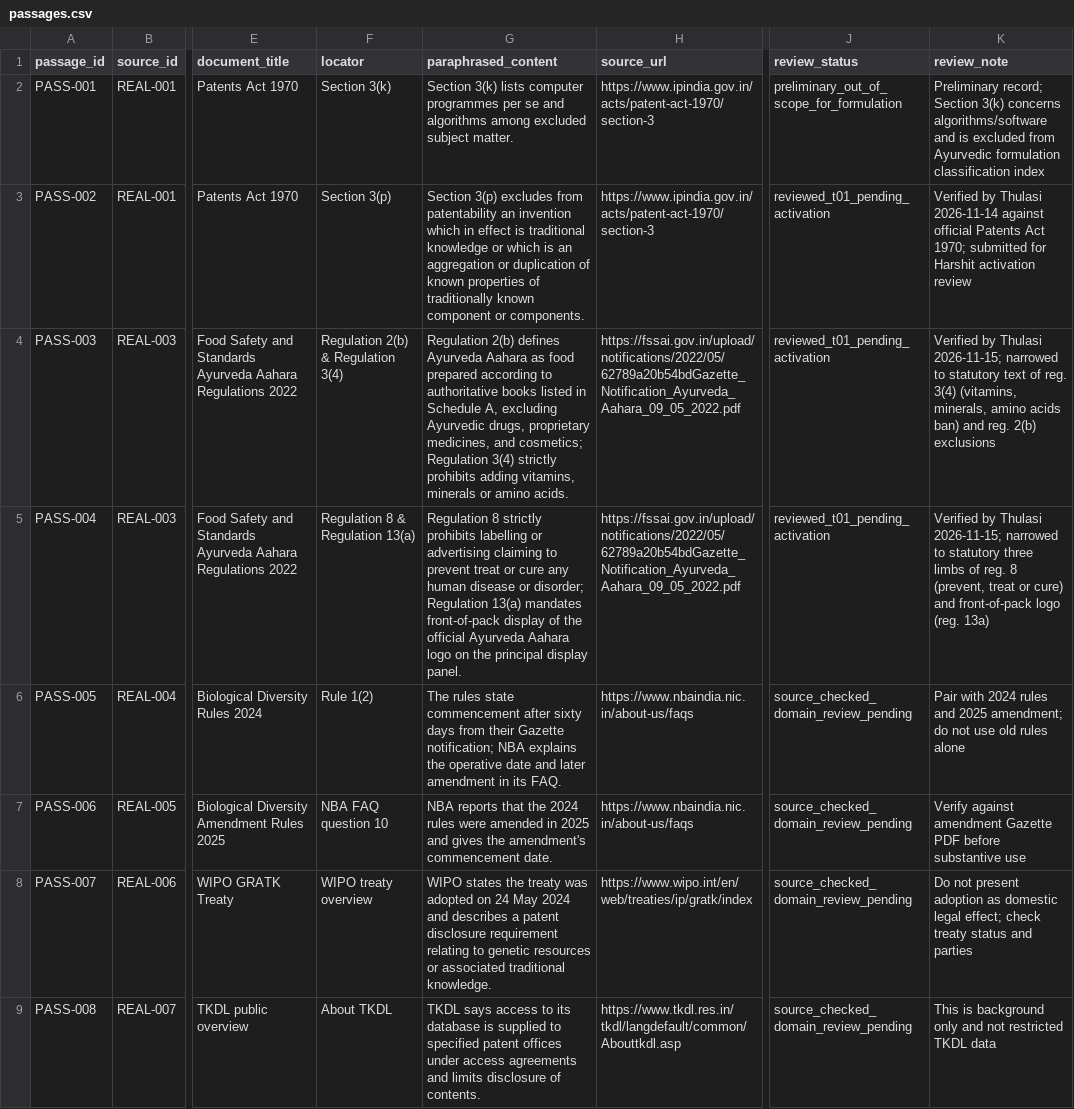
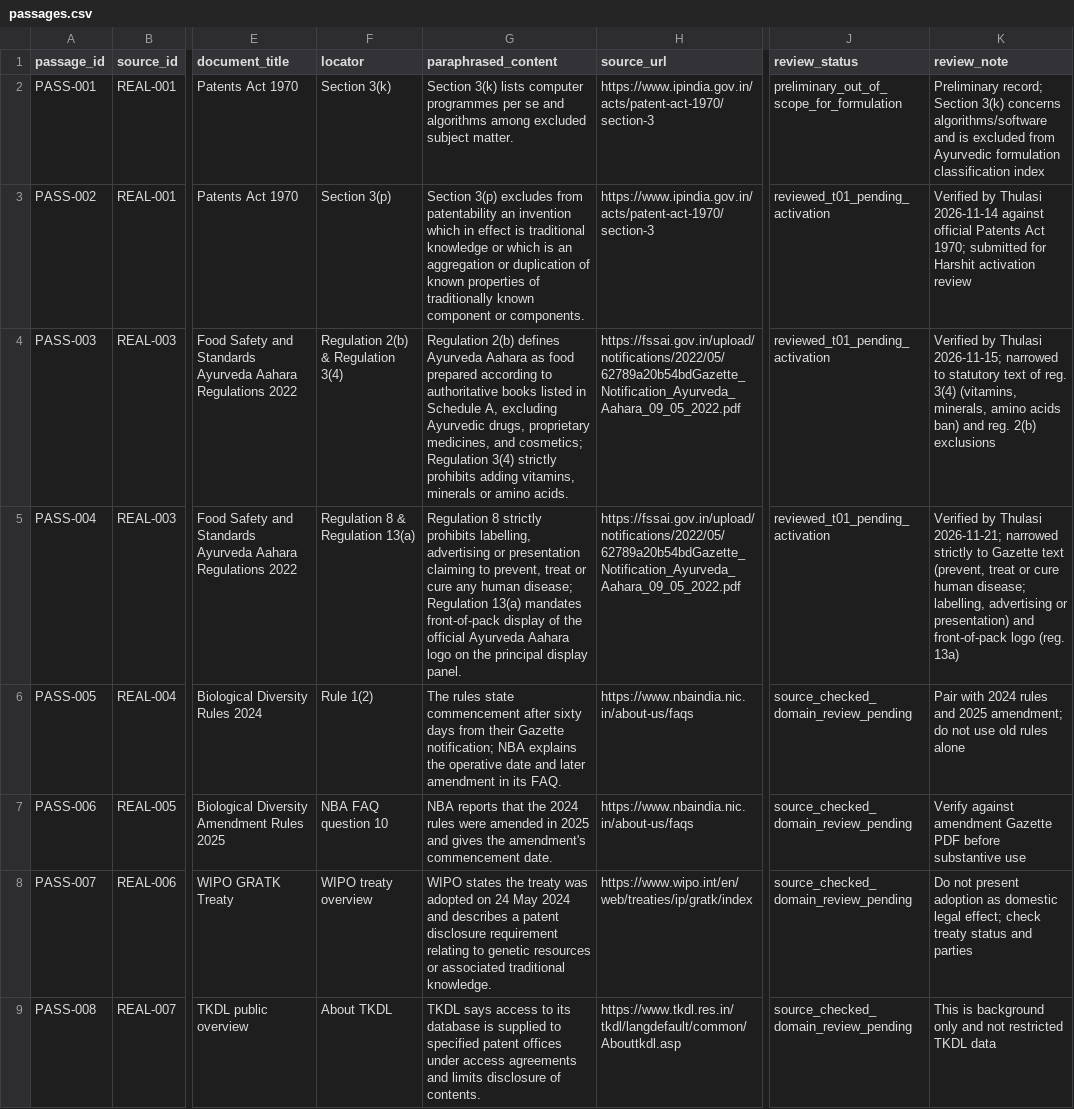
Before and after one commit to Harshit-ambati/IP-SAKTI-Sahayak, a CSV file: data/corpus/passages.csv, drawn as a sheet; only a part is shown, gaps mark what is left out; the diff covers the shown part only; the diff names each change by its address in the sheet, - before the commit and + after, or states it on an @@ line.

Commit message:
fix(corpus): add 'for a known substance' to PASS-014 and narrow PASS-004 to human disease claims

```diff
--- a/data/corpus/passages.csv
+++ b/data/corpus/passages.csv
-G5 (paraphrased_content): …strictly prohibits labelling or advertising claiming to prevent treat or cure any human disease or disorder; Regulation 13(a)…
+G5 (paraphrased_content): …strictly prohibits labelling, advertising or presentation claiming to prevent, treat or cure any human disease; Regulation 13(a)…
-K5 (review_note): …by Thulasi 2026-11-15; narrowed to statutory three limbs of reg. 8 (prevent, treat or cure) and front-of-pack…
+K5 (review_note): …by Thulasi 2026-11-21; narrowed strictly to Gazette text (prevent, treat or cure human disease; labelling, advertising or presentation) and front-of-pack…
```
Also changed, not shown: 2 edited cells elsewhere in this file, data/corpus/documents.csv, data/corpus/source_register.csv, 3 other files.
